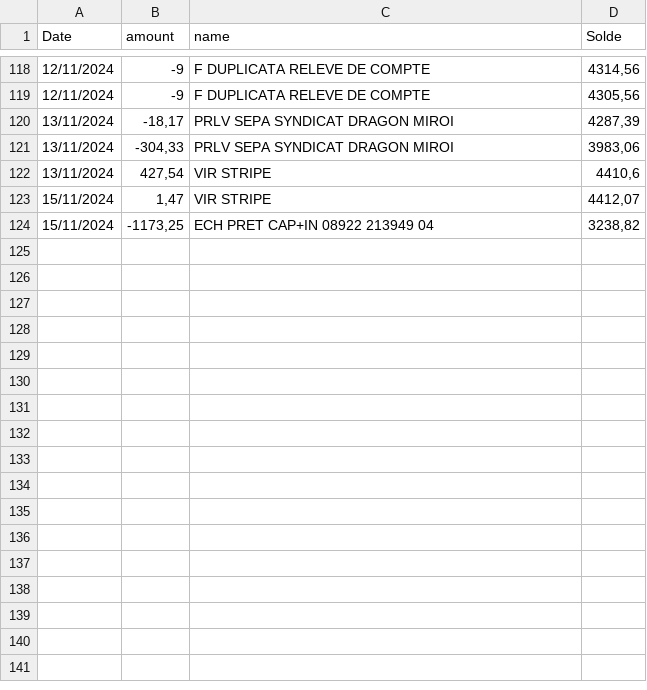
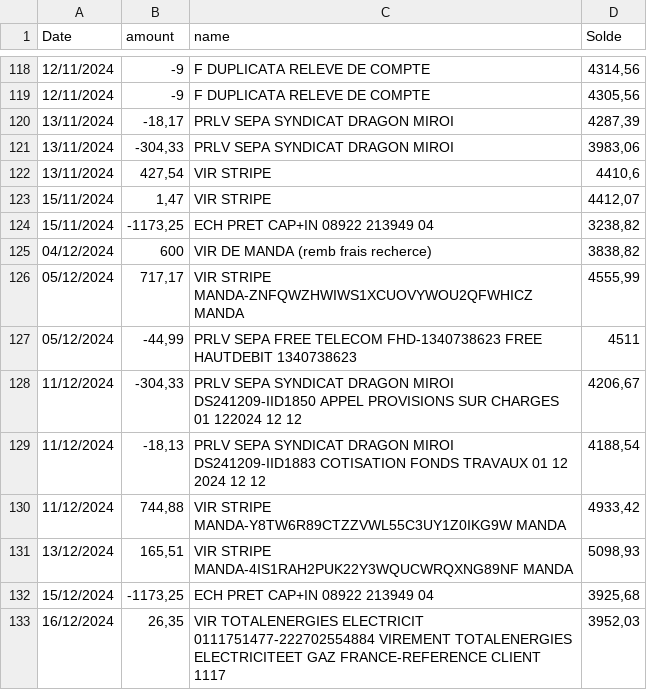
Before and after one commit to louisgarnier/LMNP, a CSV file: backend/data/input/trades/trades_evry_2024.csv, drawn as a sheet; only a part is shown, gaps mark what is left out.

```diff
--- a/backend/data/input/trades/trades_evry_2024.csv
+++ b/backend/data/input/trades/trades_evry_2024.csv
@@ -124 +124,10 @@
 15/11/2024;-1173,25;ECH PRET CAP+IN 08922 213949 04;3238,82
+04/12/2024;600;VIR DE MANDA (remb frais recherce);3838,82
+05/12/2024;717,17;VIR STRIPE MANDA-ZNFQWZHWIWS1XCUOVYWOU2QFWHICZ MANDA;4555,99
+05/12/2024;-44,99;PRLV SEPA FREE TELECOM FHD-1340738623 FREE HAUTDEBIT 1340738623;4511
+11/12/2024;-304,33;PRLV SEPA SYNDICAT DRAGON MIROI DS241209-IID1850 APPEL PROVISIONS SUR CHARGES 01 122024 12 12;4206,67
+11/12/2024;-18,13;PRLV SEPA SYNDICAT DRAGON MIROI DS241209-IID1883 COTISATION FONDS TRAVAUX 01 12 2024 12 12;4188,54
+11/12/2024;744,88;VIR STRIPE MANDA-Y8TW6R89CTZZVWL55C3UY1Z0IKG9W MANDA;4933,42
+13/12/2024;165,51;VIR STRIPE MANDA-4IS1RAH2PUK22Y3WQUCWRQXNG89NF MANDA;5098,93
+15/12/2024;-1173,25;ECH PRET CAP+IN 08922 213949 04;3925,68
+16/12/2024;26,35;VIR TOTALENERGIES ELECTRICIT 0111751477-222702554884 VIREMENT TOTALENERGIES ELECTRICITEET GAZ FRANCE-REFERENCE CLIENT 1117;3952,03
```
Also changed, not shown: backend/data/input/trades/trades_evry_2021.csv, backend/data/input/trades/trades_evry_2022.csv, 12 other files.
